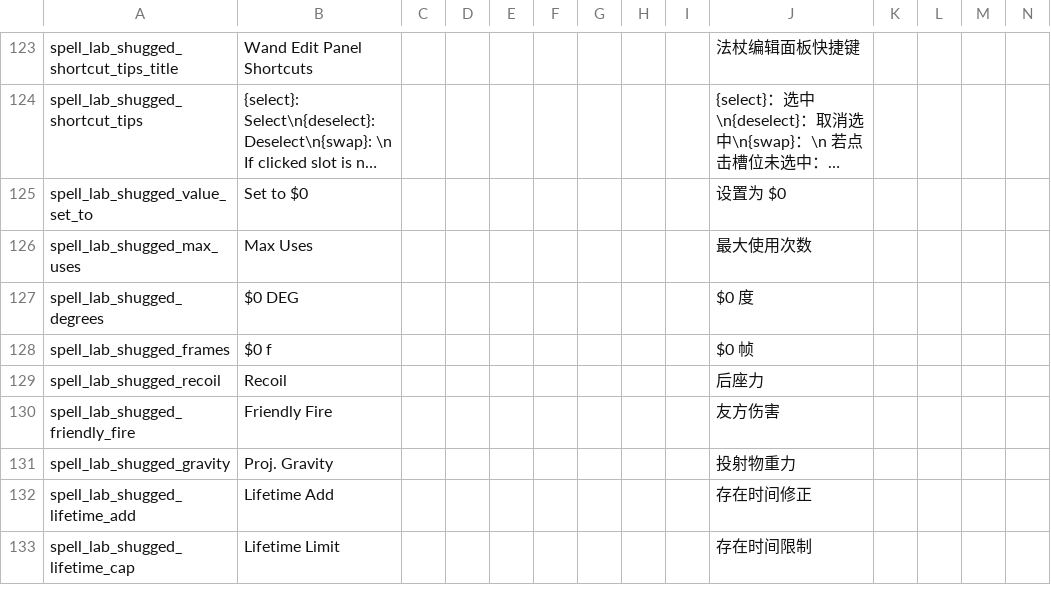
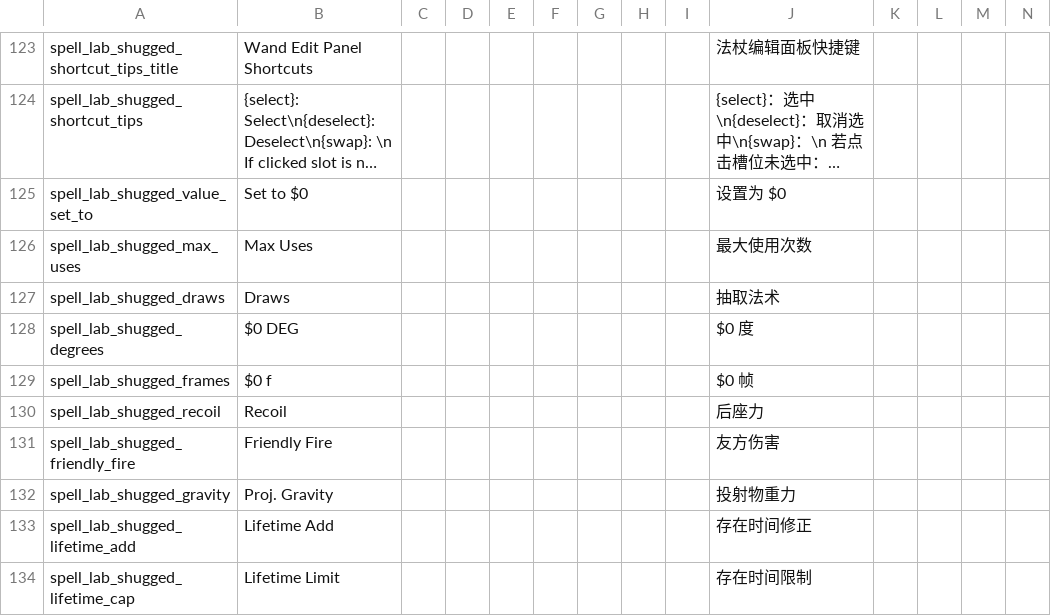
Before and after one commit to shoozzzh/Spell-Lab-Shugged, a CSV file: files/translations.csv, drawn as a sheet; only a part is shown, gaps mark what is left out; long unchanged cells end in …; rows hold the shown columns only; the diff names each change by its address in the sheet, - before the commit and + after, or states it on an @@ line.

Commit message:
text fix for draws + unified anti-overflow for all tooltips

```diff
--- a/files/translations.csv
+++ b/files/translations.csv
+row 127: spell_lab_shugged_draws | Draws |  |  |  |  |  |  |  | 抽取法术
```
Also changed, not shown: 2 other files.
